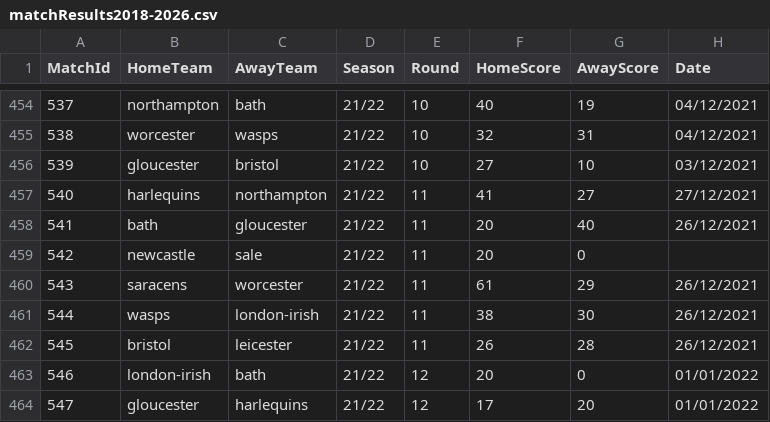
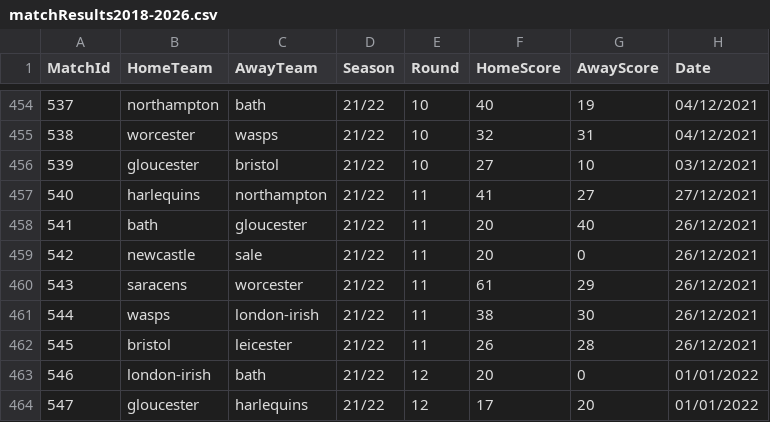
Before and after one commit to CarrotHead1-1/Rugby-Union-Data-Project, a CSV file: datasets/match_results/matchResults2018-2026.csv, drawn as a sheet; only a part is shown, gaps mark what is left out.

Commit message:
Update matchResults2018-2026.csv

```diff
--- a/datasets/match_results/matchResults2018-2026.csv
+++ b/datasets/match_results/matchResults2018-2026.csv
@@ -458,3 +458,3 @@
 541,bath,gloucester,21/22,11,20,40,26/12/2021
-542,newcastle,sale,21/22,11,20,0,
+542,newcastle,sale,21/22,11,20,0,26/12/2021
 543,saracens,worcester,21/22,11,61,29,26/12/2021
```
